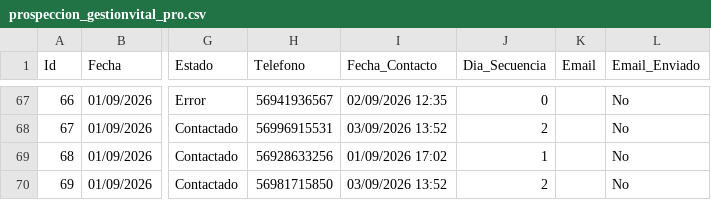
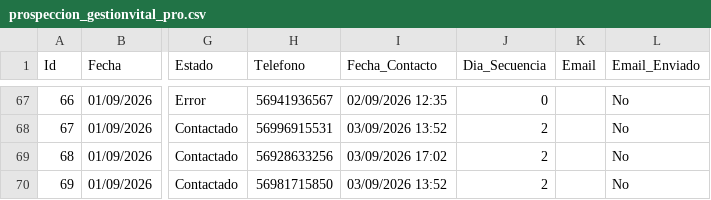
Before and after one commit to POPnLAR/Clientes, a CSV file: prospeccion_gestionvital_pro.csv, drawn as a sheet; only a part is shown, gaps mark what is left out; the diff names each change by its address in the sheet, - before the commit and + after, or states it on an @@ line.

Commit message:
Actualizacion leads [Skip CI]

```diff
--- a/prospeccion_gestionvital_pro.csv
+++ b/prospeccion_gestionvital_pro.csv
-I69 (Fecha_Contacto): 01/09/2026 17:02
+I69 (Fecha_Contacto): 03/09/2026 17:02
-J69 (Dia_Secuencia): 1
+J69 (Dia_Secuencia): 2
```
